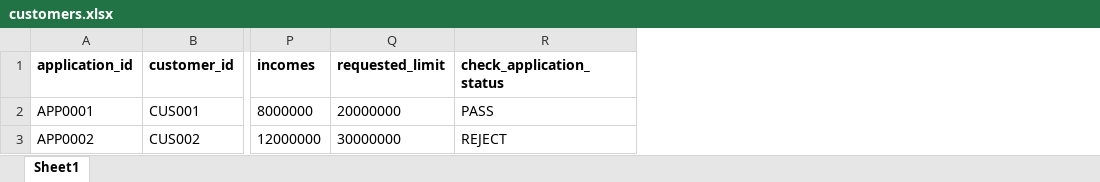
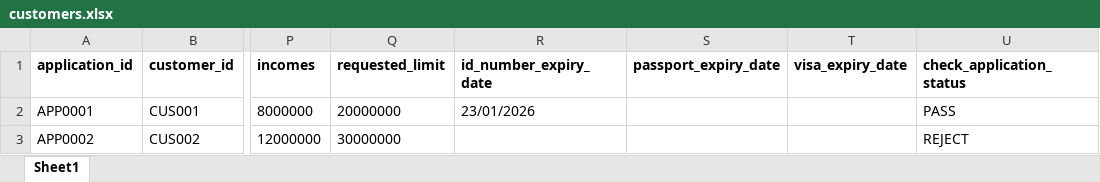
Before and after one commit to anhtqtran/RPA_CreditCardApproval, an Excel workbook: Data/customers.xlsx, sheet Sheet1, drawn as a sheet; only a part is shown, gaps mark what is left out; values as stored, in another font and other column widths than the file's, no borders; the diff names each change by its address in the sheet, - before the commit and + after, or states it on an @@ line.

Commit message:
add vn expire id date

```diff
--- a/Data/customers.xlsx (sheet Sheet1)
+++ b/Data/customers.xlsx (sheet Sheet1)
+column R (id_number_expiry_date), row 2: 23/01/2026
+column S (passport_expiry_date), empty
+column T (visa_expiry_date), empty
```
Also changed, not shown: Data/Output/Tracking.xlsx, 9 other files.
